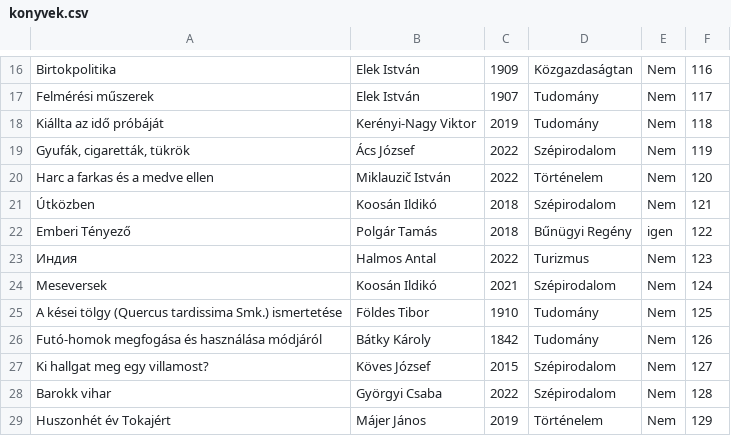
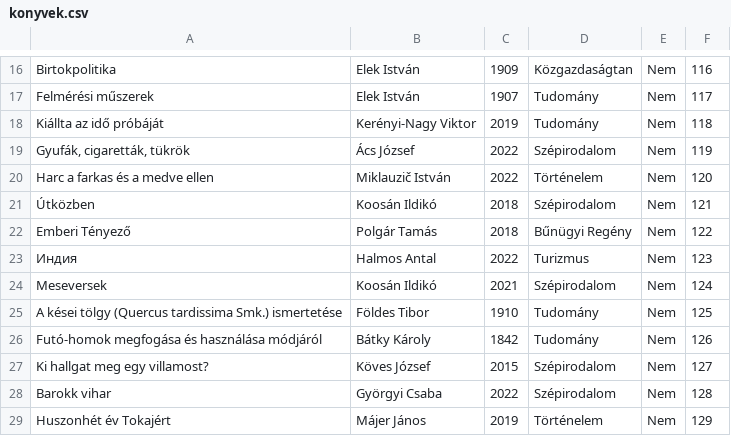
Before and after one commit to Kiss-Martin/Konyvtar, a CSV file: konyvek.csv, drawn as a sheet; only a part is shown, gaps mark what is left out.

```diff
--- a/konyvek.csv
+++ b/konyvek.csv
@@ -21,3 +21,3 @@ Harc a farkas és a medve ellen;Miklauzič István;2022;Történelem;Nem;120
 Útközben;Koosán Ildikó;2018;Szépirodalom;Nem;121
-Emberi Tényező;Polgár Tamás;2018;Bűnügyi Regény;igen;122
+Emberi Tényező;Polgár Tamás;2018;Bűnügyi Regény;Nem;122
 Индия;Halmos Antal;2022;Turizmus;Nem;123
```
Also changed, not shown: Kolcsonzok.csv, 1 other file.
